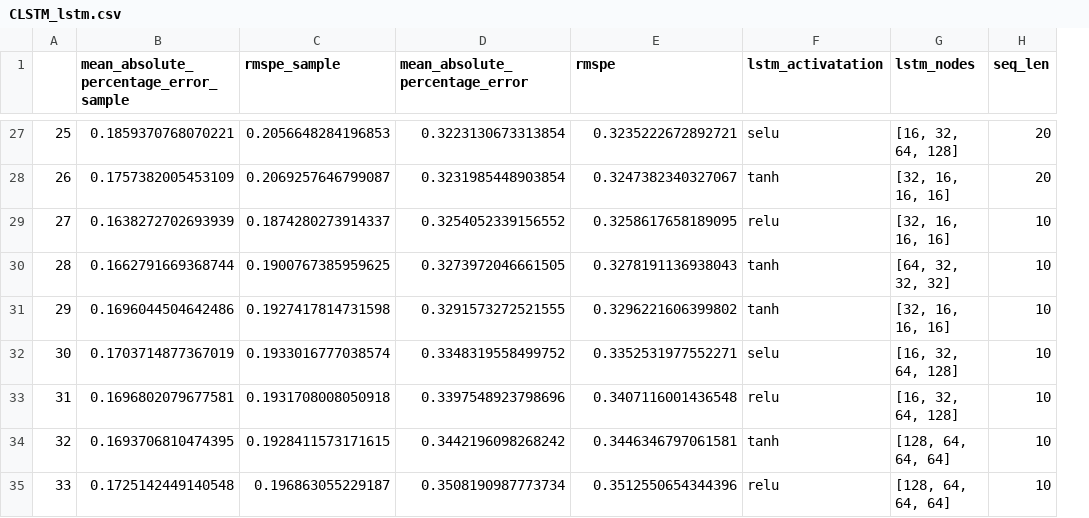
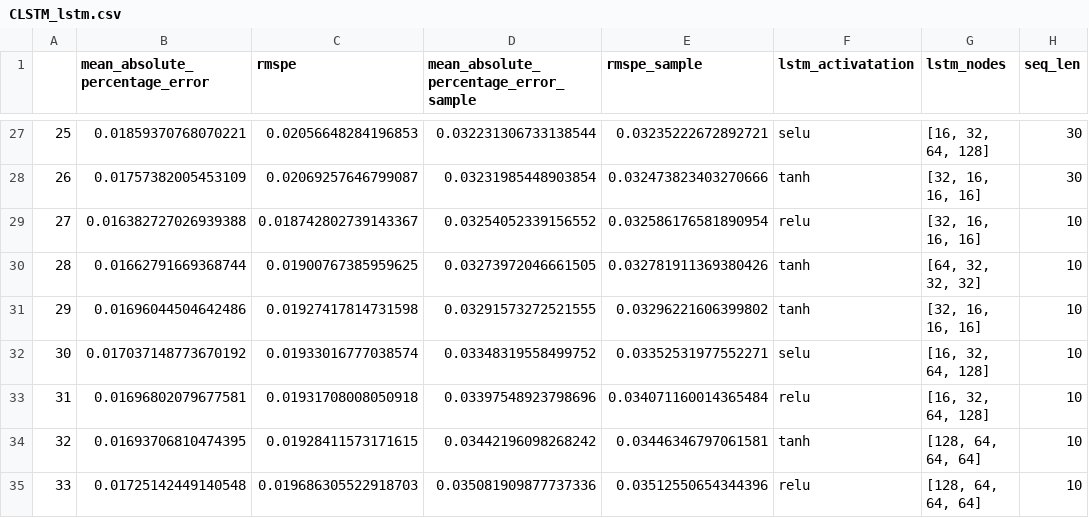
Before and after one commit to sebastiansukiennik01/ForexForecasting, a CSV file: gridSearchResults/CLSTM_lstm.csv, drawn as a sheet; only a part is shown, gaps mark what is left out; removed rows and columns are numbered as before the commit, all else as after; the diff covers the shown part only; the diff names each change by its address in the sheet, - before the commit and + after, or states it on an @@ line.

```diff
--- a/gridSearchResults/CLSTM_lstm.csv
+++ b/gridSearchResults/CLSTM_lstm.csv
-column B, row 1: mean_absolute_percentage_error_sample; rows 27-35: 0.1859370768070221 | 0.1757382005453109 | 0.1638272702693939 | 0.1662791669368744 | 0.1696044504642486 | 0.1703714877367019 | 0.1696802079677581 | 0.1693706810474395 | 0.1725142449140548
-column C (rmspe_sample), rows 27-35: 0.2056648284196853 | 0.2069257646799087 | 0.1874280273914337 | 0.1900767385959625 | 0.1927417814731598 | 0.1933016777038574 | 0.1931708008050918 | 0.1928411573171615 | 0.196863055229187
+column D, row 1: mean_absolute_percentage_error_sample; rows 27-35: 0.032231306733138544 | 0.03231985448903854 | 0.03254052339156552 | 0.03273972046661505 | 0.03291573272521555 | 0.03348319558499752 | 0.03397548923798696 | 0.03442196098268242 | 0.035081909877737336
+column E (rmspe_sample), rows 27-35: 0.03235222672892721 | 0.032473823403270666 | 0.032586176581890954 | 0.032781911369380426 | 0.03296221606399802 | 0.03352531977552271 | 0.034071160014365484 | 0.03446346797061581 | 0.03512550654344396
-B27 (mean_absolute_percentage_error): 0.3223130673313854
+B27 (mean_absolute_percentage_error): 0.01859370768070221
-C27 (rmspe): 0.3235222672892721
+C27 (rmspe): 0.02056648284196853
-H27:H28 (seq_len): 20
+H27:H28 (seq_len): 30
-B28 (mean_absolute_percentage_error): 0.3231985448903854
+B28 (mean_absolute_percentage_error): 0.01757382005453109
-C28 (rmspe): 0.3247382340327067
+C28 (rmspe): 0.02069257646799087
-B29 (mean_absolute_percentage_error): 0.3254052339156552
+B29 (mean_absolute_percentage_error): 0.016382727026939388
-C29 (rmspe): 0.3258617658189095
+C29 (rmspe): 0.018742802739143367
-B30 (mean_absolute_percentage_error): 0.3273972046661505
+B30 (mean_absolute_percentage_error): 0.01662791669368744
-C30 (rmspe): 0.3278191136938043
+C30 (rmspe): 0.01900767385959625
-B31 (mean_absolute_percentage_error): 0.3291573272521555
+B31 (mean_absolute_percentage_error): 0.01696044504642486
-C31 (rmspe): 0.3296221606399802
+C31 (rmspe): 0.01927417814731598
-B32 (mean_absolute_percentage_error): 0.3348319558499752
+B32 (mean_absolute_percentage_error): 0.017037148773670192
-C32 (rmspe): 0.3352531977552271
+C32 (rmspe): 0.01933016777038574
-B33 (mean_absolute_percentage_error): 0.3397548923798696
+B33 (mean_absolute_percentage_error): 0.01696802079677581
-C33 (rmspe): 0.3407116001436548
+C33 (rmspe): 0.01931708008050918
-B34 (mean_absolute_percentage_error): 0.3442196098268242
+B34 (mean_absolute_percentage_error): 0.01693706810474395
-C34 (rmspe): 0.3446346797061581
+C34 (rmspe): 0.01928411573171615
-B35 (mean_absolute_percentage_error): 0.3508190987773734
+B35 (mean_absolute_percentage_error): 0.01725142449140548
-C35 (rmspe): 0.3512550654344396
+C35 (rmspe): 0.019686305522918703
```
Also changed, not shown: 71 edited cells elsewhere in this file, gridSearchResults/CLSTM_cnn.csv, gridSearchResults/CLSTM_dense.csv, 17 other files.
